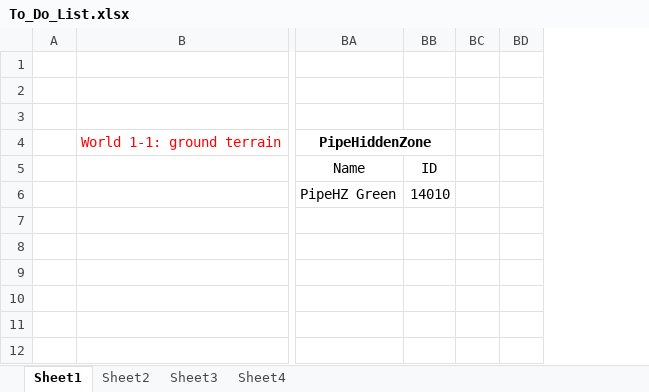
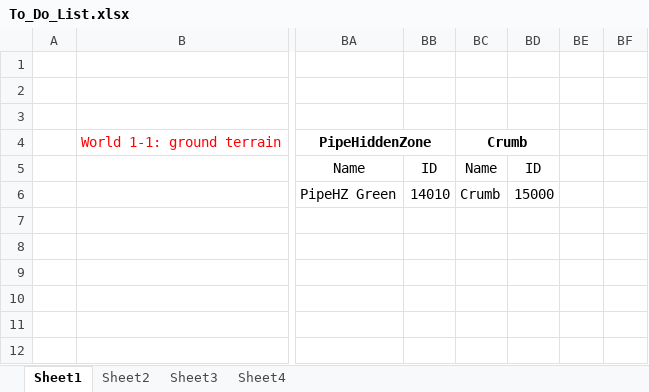
Before and after one commit to letrunghieu0701/SE102.PMCL_Game, an Excel workbook: Project_Notes/To_Do_List.xlsx, sheet Sheet1, drawn as a sheet; only a part is shown, gaps mark what is left out; values as stored, in another font and other column widths than the file's, no borders; the diff names each change by its address in the sheet, - before the commit and + after, or states it on an @@ line.

Commit message:
Add Crumb object for Breakable brick when it is breaked

```diff
--- a/Project_Notes/To_Do_List.xlsx (sheet Sheet1)
+++ b/Project_Notes/To_Do_List.xlsx (sheet Sheet1)
+column BC, rows 4-6: Crumb | Name | Crumb
+column BD, rows 5-6: ID | 15000
```
Also changed, not shown: 9 other files.
